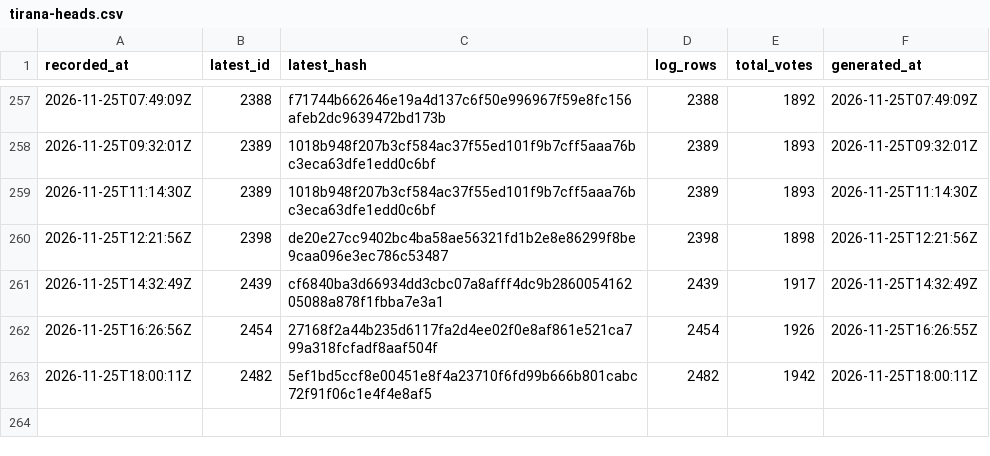
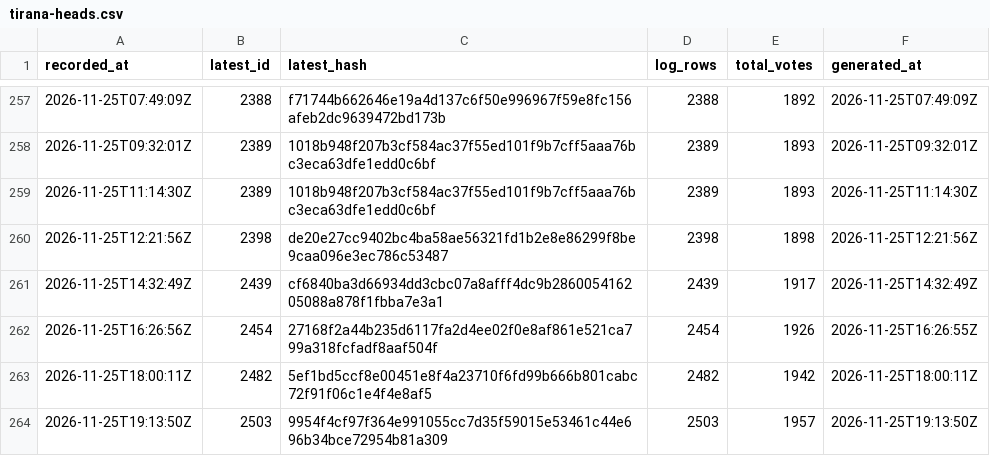
Before and after one commit to listastudentore-afk/lista-studentore-audit, a CSV file: tirana-heads.csv, drawn as a sheet; only a part is shown, gaps mark what is left out; the diff names each change by its address in the sheet, - before the commit and + after, or states it on an @@ line.

```diff
--- a/tirana-heads.csv
+++ b/tirana-heads.csv
+row 264: 2026-11-25T19:13:50Z | 2503 | 9954f4cf97f364e991055cc7d35f59015e53461c44e696b34bce72954b81a309 | 2503 | 1957 | 2026-11-25T19:13:50Z
```
Also changed, not shown: heads.csv, 1 other file.
